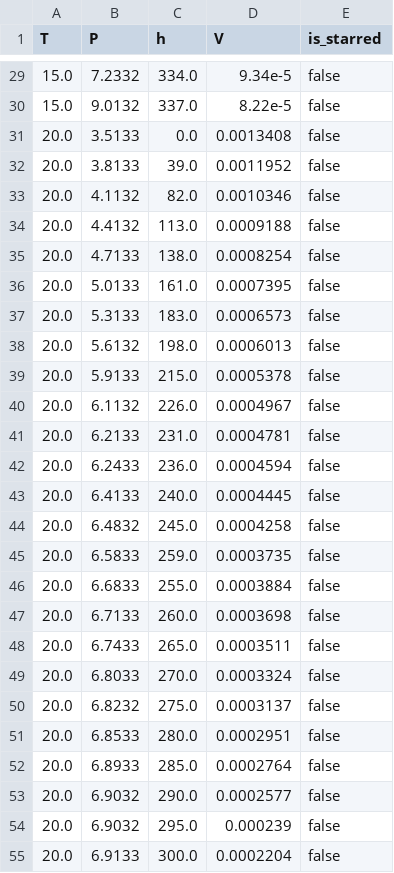
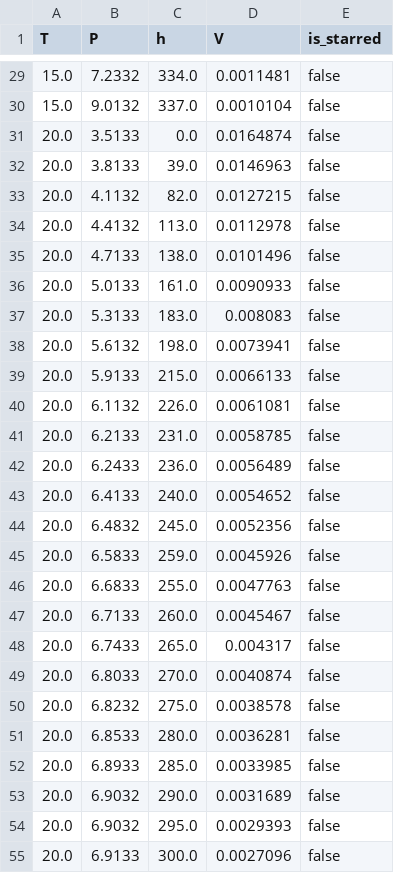
Before and after one commit to aFei-CQUT/ChemTermDyna, a CSV file: 5.热力学实验处理/Mworks 实现/果果的热力学实验/co2的pvt测定结果/汇总结果.csv, drawn as a sheet; only a part is shown, gaps mark what is left out; the diff covers the shown part only.

```diff
--- a/5.热力学实验处理/Mworks 实现/果果的热力学实验/co2的pvt测定结果/汇总结果.csv
+++ b/5.热力学实验处理/Mworks 实现/果果的热力学实验/co2的pvt测定结果/汇总结果.csv
@@ -29,27 +29,27 @@ T,P,h,V,is_starred
-15.0,7.2332,334.0,9.34e-5,false
-15.0,9.0132,337.0,8.22e-5,false
-20.0,3.5133,0.0,0.0013408,false
-20.0,3.8133,39.0,0.0011952,false
-20.0,4.1132,82.0,0.0010346,false
-20.0,4.4132,113.0,0.0009188,false
-20.0,4.7133,138.0,0.0008254,false
-20.0,5.0133,161.0,0.0007395,false
-20.0,5.3133,183.0,0.0006573,false
-20.0,5.6132,198.0,0.0006013,false
-20.0,5.9133,215.0,0.0005378,false
-20.0,6.1132,226.0,0.0004967,false
-20.0,6.2133,231.0,0.0004781,false
-20.0,6.2433,236.0,0.0004594,false
-20.0,6.4133,240.0,0.0004445,false
-20.0,6.4832,245.0,0.0004258,false
-20.0,6.5833,259.0,0.0003735,false
-20.0,6.6833,255.0,0.0003884,false
-20.0,6.7133,260.0,0.0003698,false
-20.0,6.7433,265.0,0.0003511,false
-20.0,6.8033,270.0,0.0003324,false
-20.0,6.8232,275.0,0.0003137,false
-20.0,6.8533,280.0,0.0002951,false
-20.0,6.8933,285.0,0.0002764,false
-20.0,6.9032,290.0,0.0002577,false
-20.0,6.9032,295.0,0.000239,false
-20.0,6.9133,300.0,0.0002204,false
+15.0,7.2332,334.0,0.0011481,false
+15.0,9.0132,337.0,0.0010104,false
+20.0,3.5133,0.0,0.0164874,false
+20.0,3.8133,39.0,0.0146963,false
+20.0,4.1132,82.0,0.0127215,false
+20.0,4.4132,113.0,0.0112978,false
+20.0,4.7133,138.0,0.0101496,false
+20.0,5.0133,161.0,0.0090933,false
+20.0,5.3133,183.0,0.008083,false
+20.0,5.6132,198.0,0.0073941,false
+20.0,5.9133,215.0,0.0066133,false
+20.0,6.1132,226.0,0.0061081,false
+20.0,6.2133,231.0,0.0058785,false
+20.0,6.2433,236.0,0.0056489,false
+20.0,6.4133,240.0,0.0054652,false
+20.0,6.4832,245.0,0.0052356,false
+20.0,6.5833,259.0,0.0045926,false
+20.0,6.6833,255.0,0.0047763,false
+20.0,6.7133,260.0,0.0045467,false
+20.0,6.7433,265.0,0.004317,false
+20.0,6.8033,270.0,0.0040874,false
+20.0,6.8232,275.0,0.0038578,false
+20.0,6.8533,280.0,0.0036281,false
+20.0,6.8933,285.0,0.0033985,false
+20.0,6.9032,290.0,0.0031689,false
+20.0,6.9032,295.0,0.0029393,false
+20.0,6.9133,300.0,0.0027096,false
```
Also changed, not shown: 148 edited cells elsewhere in this file, 5.热力学实验处理/Mworks 实现/果果的热力学实验/co2的pvt测定结果/第(1)组数据结果.csv, 5.热力学实验处理/Mworks 实现/果果的热力学实验/co2的pvt测定结果/第(2)组数据结果.csv, 9 other files.
